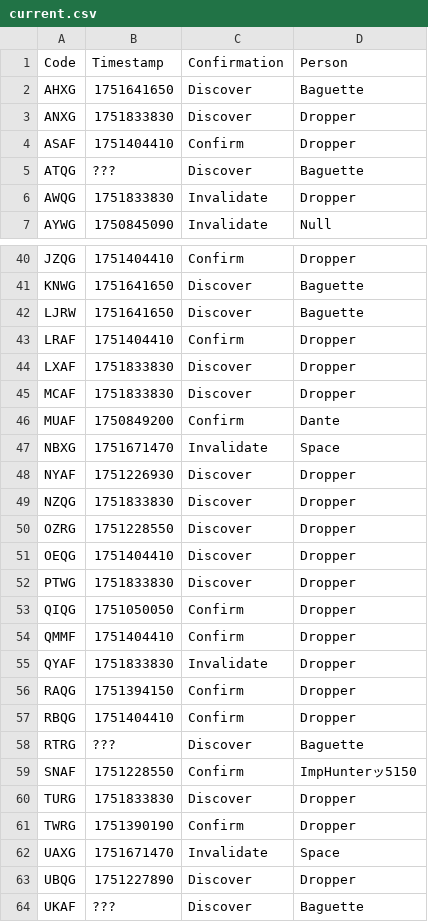
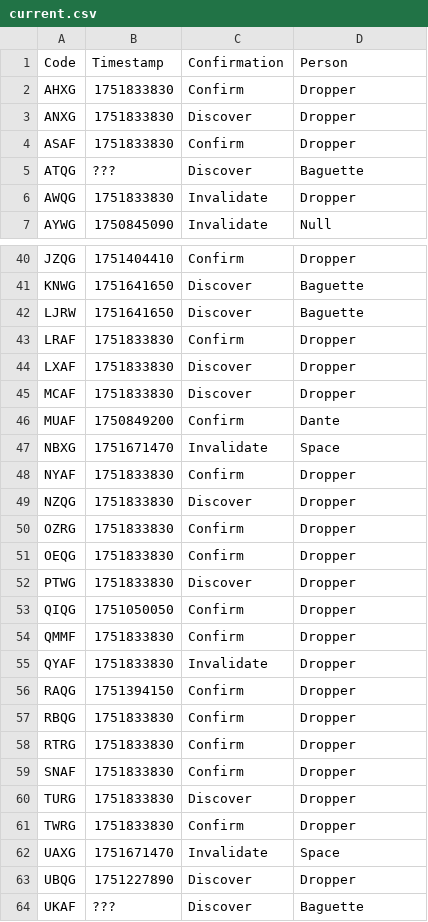
Before and after one commit to Sparxist/GlitchedLobbiesAU, a CSV file: current.csv, drawn as a sheet; only a part is shown, gaps mark what is left out; the diff covers the shown part only.

Commit message:
Update current.csv

```diff
--- a/current.csv
+++ b/current.csv
@@ -1,5 +1,5 @@
 Code,Timestamp,Confirmation,Person
-AHXG,1751641650,Discover,Baguette
+AHXG,1751833830,Confirm,Dropper
 ANXG,1751833830,Discover,Dropper
-ASAF,1751404410,Confirm,Dropper
+ASAF,1751833830,Confirm,Dropper
 ATQG,???,Discover,Baguette
@@ -42,3 +42,3 @@ KNWG,1751641650,Discover,Baguette
 LJRW,1751641650,Discover,Baguette
-LRAF,1751404410,Confirm,Dropper
+LRAF,1751833830,Confirm,Dropper
 LXAF,1751833830,Discover,Dropper
@@ -47,16 +47,16 @@ MUAF,1750849200,Confirm,Dante
 NBXG,1751671470,Invalidate,Space
-NYAF,1751226930,Discover,Dropper
+NYAF,1751833830,Confirm,Dropper
 NZQG,1751833830,Discover,Dropper
-OZRG,1751228550,Discover,Dropper
-OEQG,1751404410,Discover,Dropper
+OZRG,1751833830,Confirm,Dropper
+OEQG,1751833830,Confirm,Dropper
 PTWG,1751833830,Discover,Dropper
 QIQG,1751050050,Confirm,Dropper
-QMMF,1751404410,Confirm,Dropper
+QMMF,1751833830,Confirm,Dropper
 QYAF,1751833830,Invalidate,Dropper
 RAQG,1751394150,Confirm,Dropper
-RBQG,1751404410,Confirm,Dropper
-RTRG,???,Discover,Baguette
-SNAF,1751228550,Confirm,ImpHunterッ5150
+RBQG,1751833830,Confirm,Dropper
+RTRG,1751833830,Confirm,Dropper
+SNAF,1751833830,Confirm,Dropper
 TURG,1751833830,Discover,Dropper
-TWRG,1751390190,Confirm,Dropper
+TWRG,1751833830,Confirm,Dropper
 UAXG,1751671470,Invalidate,Space
```
Also changed, not shown: 28 edited cells elsewhere in this file.
